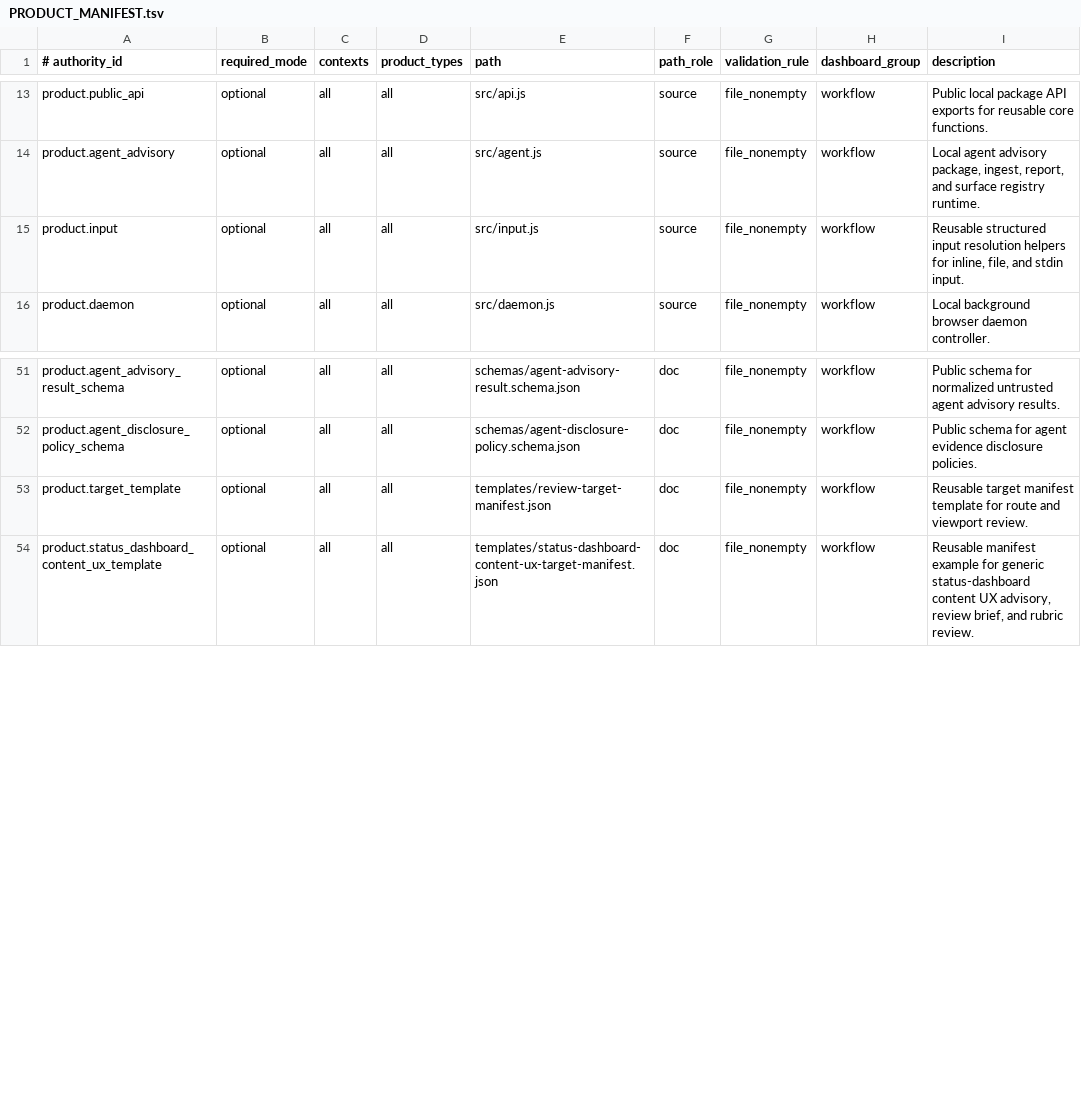
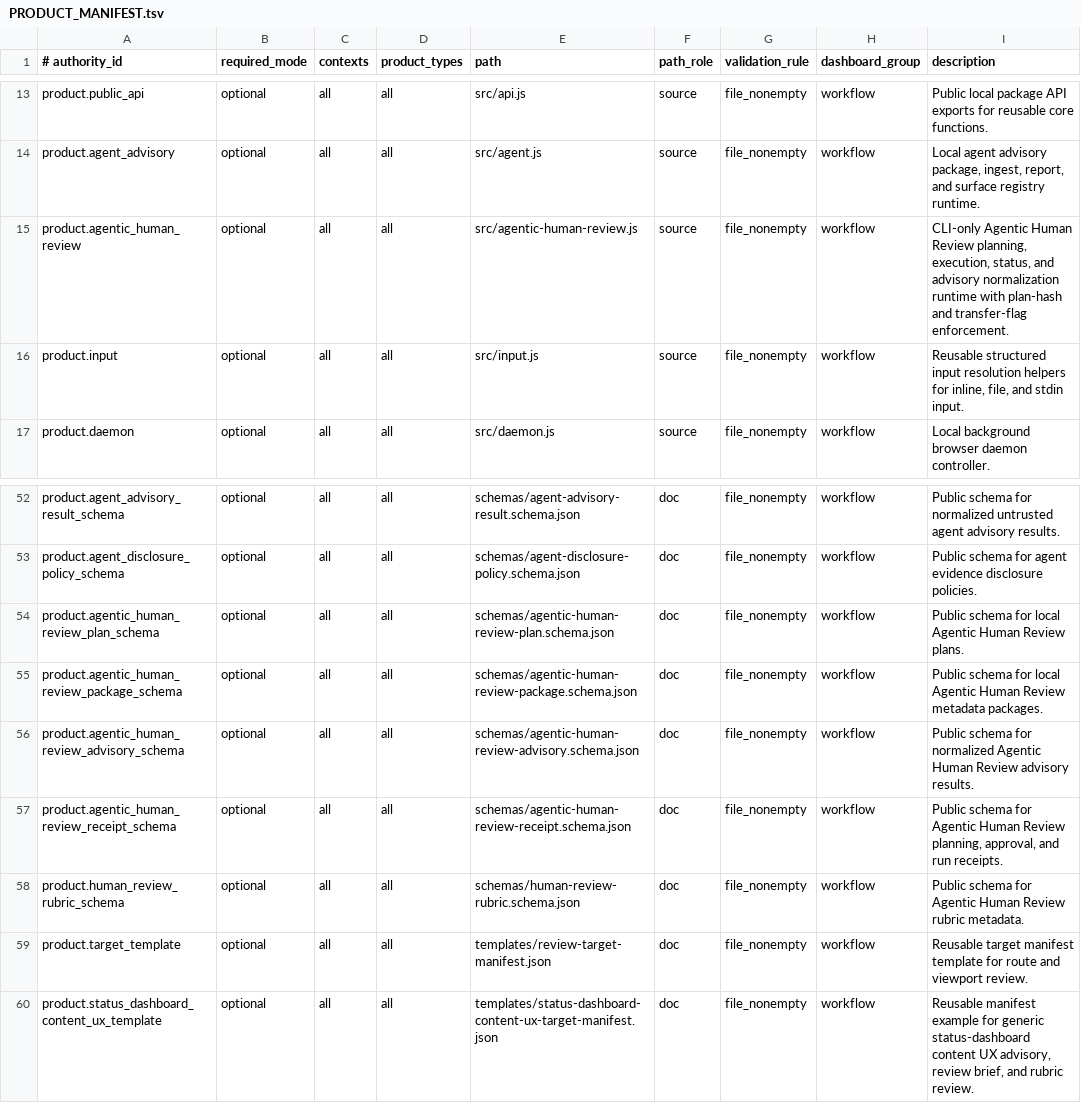
Before and after one commit to xxxMasahiro/browser-debug-cli, a TSV file: ops/PRODUCT_MANIFEST.tsv, drawn as a sheet; only a part is shown, gaps mark what is left out; the diff names each change by its address in the sheet, - before the commit and + after, or states it on an @@ line.

Commit message:
Add agentic human review workflow

```diff
--- a/ops/PRODUCT_MANIFEST.tsv
+++ b/ops/PRODUCT_MANIFEST.tsv
+row 15: product.agentic_human_review | optional | all | all | src/agentic-human-review.js | source | file_nonempty | workflow | CLI-only Agentic Human Review planning, execution, status, and advisory normalization runtime with plan-hash and transfer-flag enforcement.
+row 54: product.agentic_human_review_plan_schema | optional | all | all | schemas/agentic-human-review-plan.schema.json | doc | file_nonempty | workflow | Public schema for local Agentic Human Review plans.
+row 55: product.agentic_human_review_package_schema | optional | all | all | schemas/agentic-human-review-package.schema.json | doc | file_nonempty | workflow | Public schema for local Agentic Human Review metadata packages.
+row 56: product.agentic_human_review_advisory_schema | optional | all | all | schemas/agentic-human-review-advisory.schema.json | doc | file_nonempty | workflow | Public schema for normalized Agentic Human Review advisory results.
+row 57: product.agentic_human_review_receipt_schema | optional | all | all | schemas/agentic-human-review-receipt.schema.json | doc | file_nonempty | workflow | Public schema for Agentic Human Review planning, approval, and run receipts.
+row 58: product.human_review_rubric_schema | optional | all | all | schemas/human-review-rubric.schema.json | doc | file_nonempty | workflow | Public schema for Agentic Human Review rubric metadata.
```
Also changed, not shown: ops/SECURITY_MANIFEST.tsv, ops/TEST_PLAN_MANIFEST.tsv, 30 other files.
